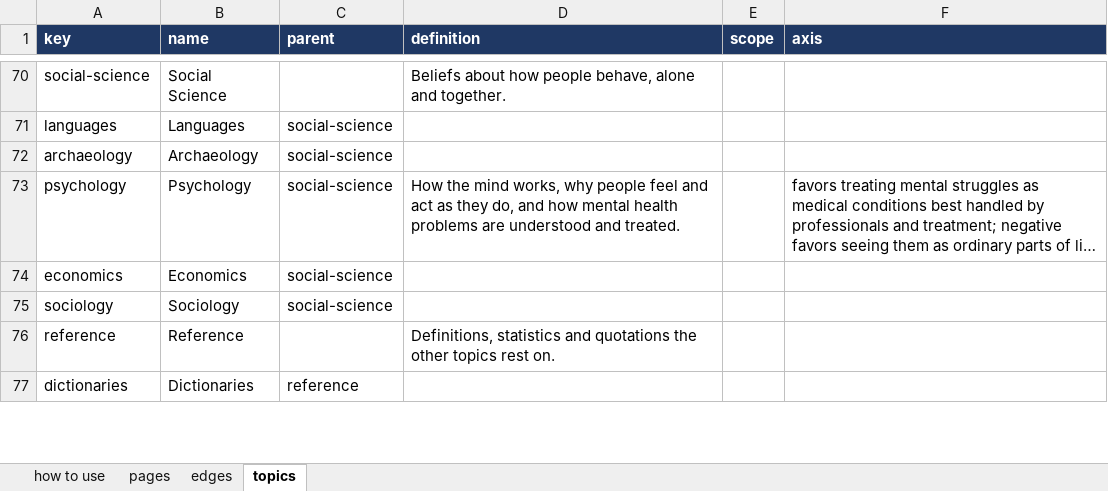
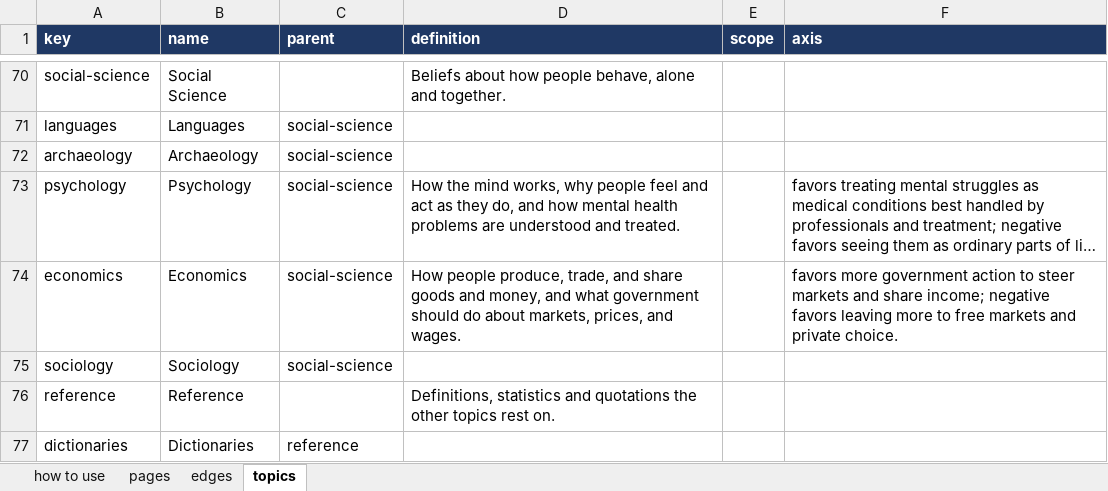
Before and after one commit to myklob/ideastockexchange, an Excel workbook: tools/static-site/ISE_Data_Entry.xlsx, sheet topics, drawn as a sheet; only a part is shown, gaps mark what is left out; long unchanged cells end in …; values as stored, in another font and other column widths than the file's, no borders; the diff covers the shown part only; the diff names each change by its address in the sheet, - before the commit and + after, or states it on an @@ line.

```diff
--- a/tools/static-site/ISE_Data_Entry.xlsx (sheet topics)
+++ b/tools/static-site/ISE_Data_Entry.xlsx (sheet topics)
-D74 (definition): (empty)
+D74 (definition): How people produce, trade, and share goods and money, and what government should do about markets, prices, and wages.
-F74 (axis): (empty)
+F74 (axis): favors more government action to steer markets and share income; negative favors leaving more to free markets and private choice.
```
Also changed, not shown: 20 edited cells elsewhere in this sheet, sheet pages, sheet edges, 3 other files.
